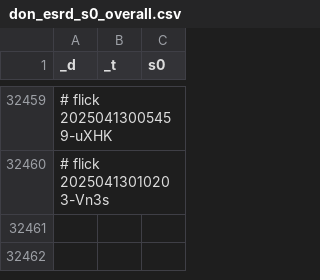
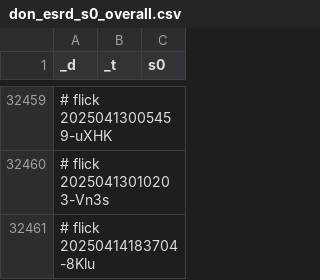
Before and after one commit to abikesa/peer-review, a CSV file: kitabo/ensi/ukubona/donorcase/test2/assets/csv/don_esrd_s0_overall.csv, drawn as a sheet; only a part is shown, gaps mark what is left out.

Commit message:
kitabo/ensi/ukubona/donorcase/test2/assets/csv/don_esrd_s0_overall.csv

```diff
--- a/kitabo/ensi/ukubona/donorcase/test2/assets/csv/don_esrd_s0_overall.csv
+++ b/kitabo/ensi/ukubona/donorcase/test2/assets/csv/don_esrd_s0_overall.csv
@@ -32460 +32460,2 @@ _d,_t,s0
 # flick 20250413010203-Vn3s
+# flick 20250414183704-8Klu
```
